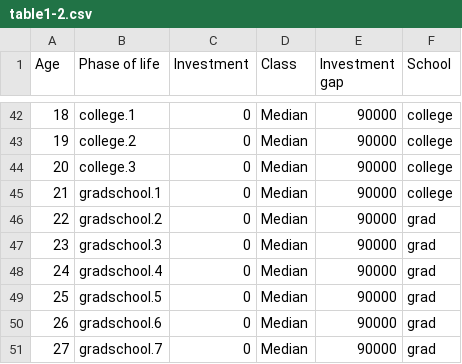
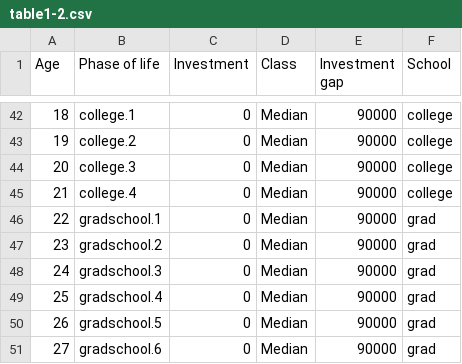
Before and after one commit to kminha/CS448B, a CSV file: table1-2.csv, drawn as a sheet; only a part is shown, gaps mark what is left out; removed rows and columns are numbered as before the commit, all else as after; the diff names each change by its address in the sheet, - before the commit and + after, or states it on an @@ line.

Commit message:
Add files via upload

```diff
--- a/table1-2.csv
+++ b/table1-2.csv
+row 45: 21 | college.4 | 0 | Median | 90000 | college
@@ column A (Age) renumbered between rows 46 and 51 @@
-F46 (School): college
+F46 (School): grad
-row 51: 27 | gradschool.7 | 0 | Median | 90000 | grad
```
